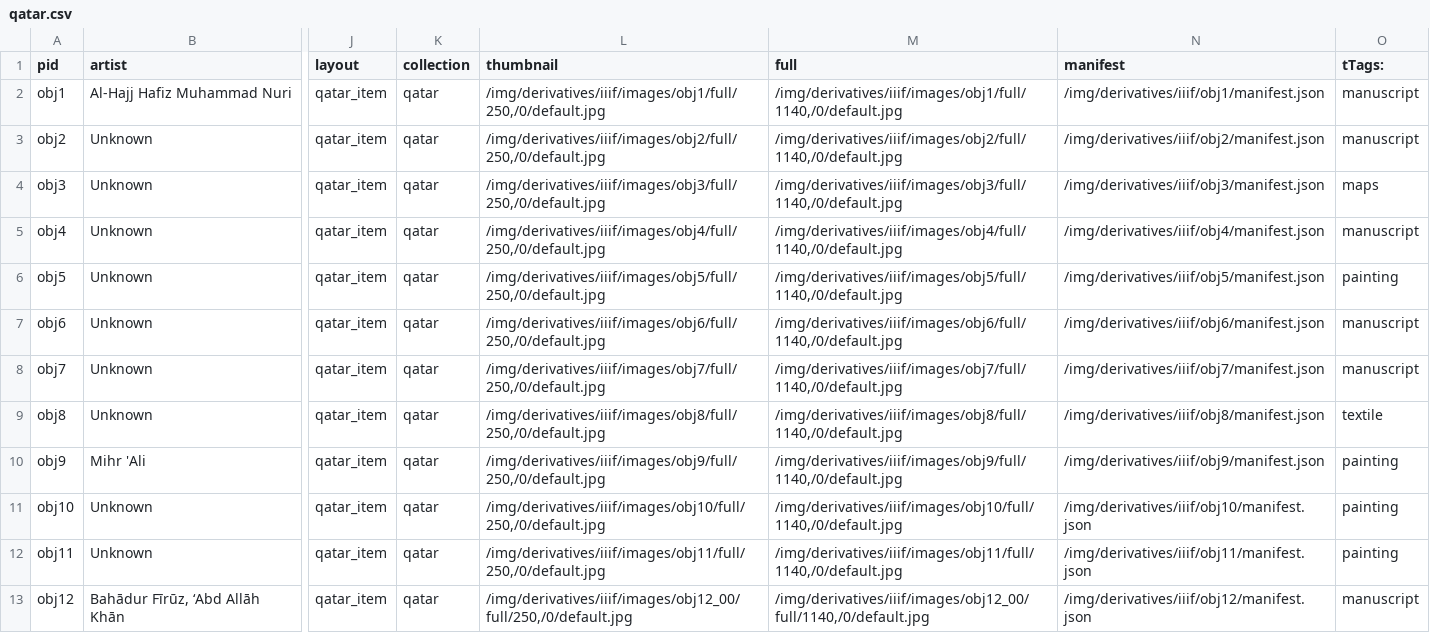
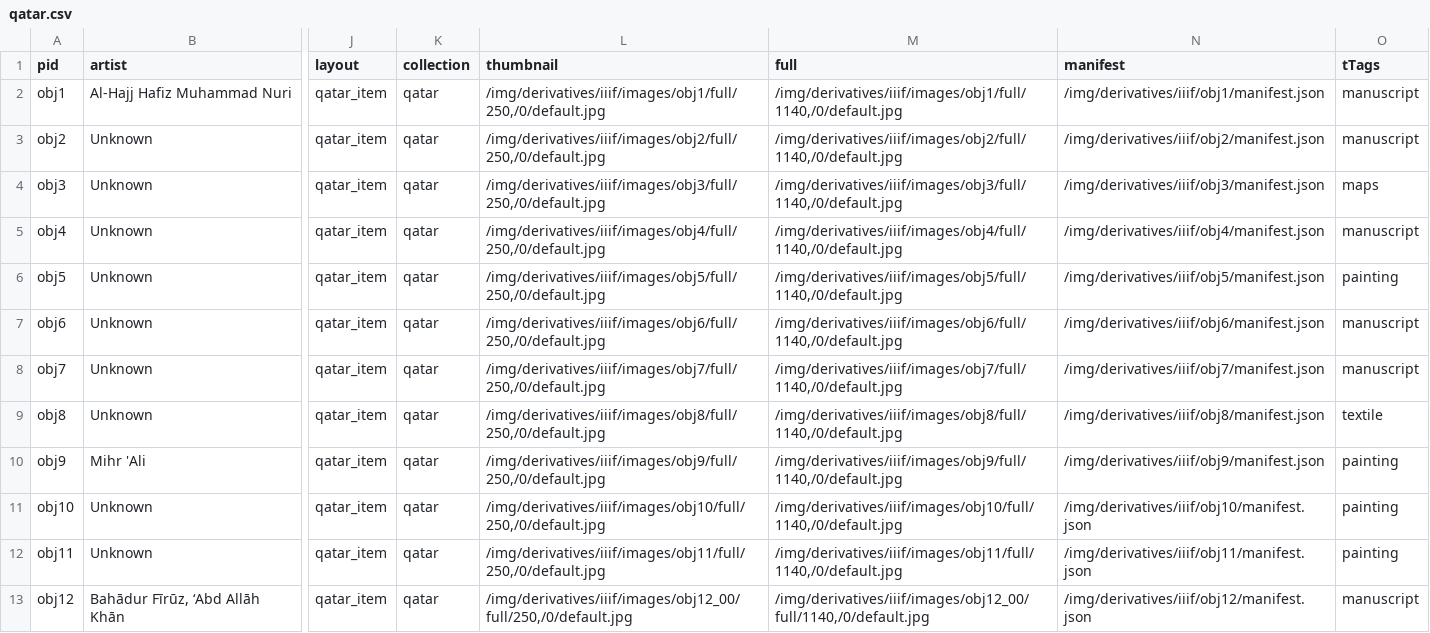
Before and after one commit to kam535/effective-doodle, a CSV file: _data/qatar.csv, drawn as a sheet; only a part is shown, gaps mark what is left out; the diff names each change by its address in the sheet, - before the commit and + after, or states it on an @@ line.

Commit message:
Update qatar.csv

```diff
--- a/_data/qatar.csv
+++ b/_data/qatar.csv
-O1: tTags:
+O1: tTags
```
